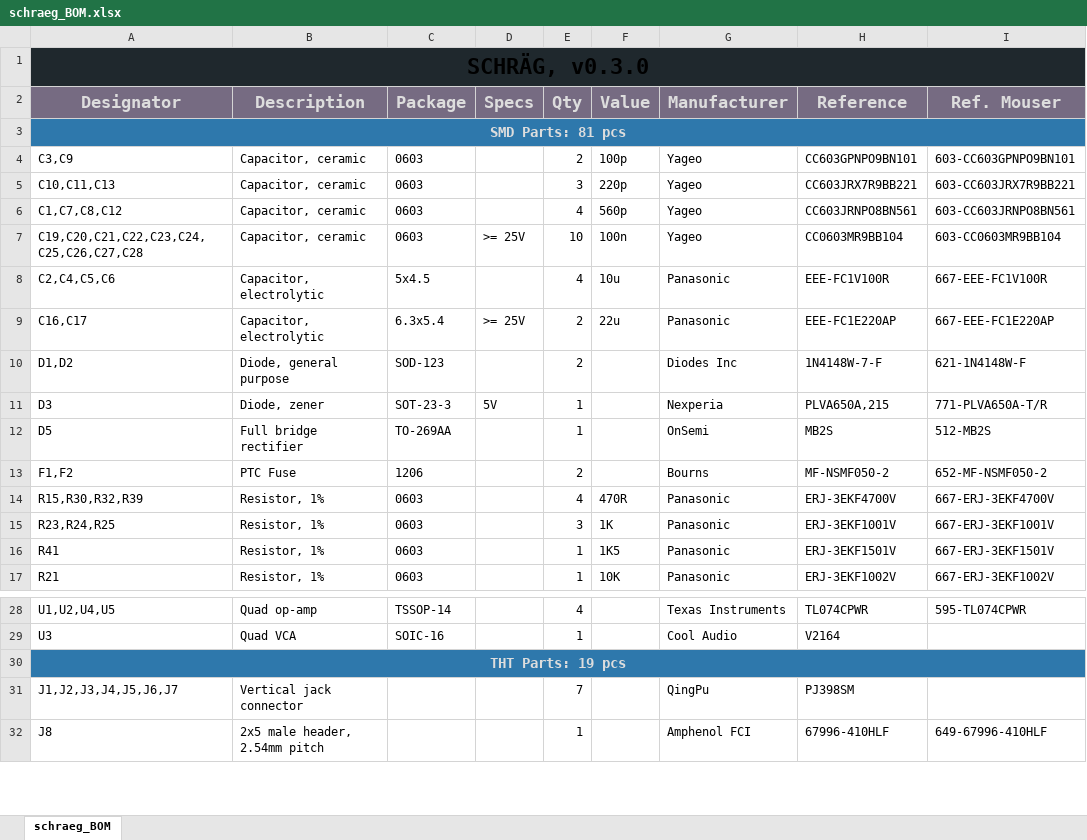
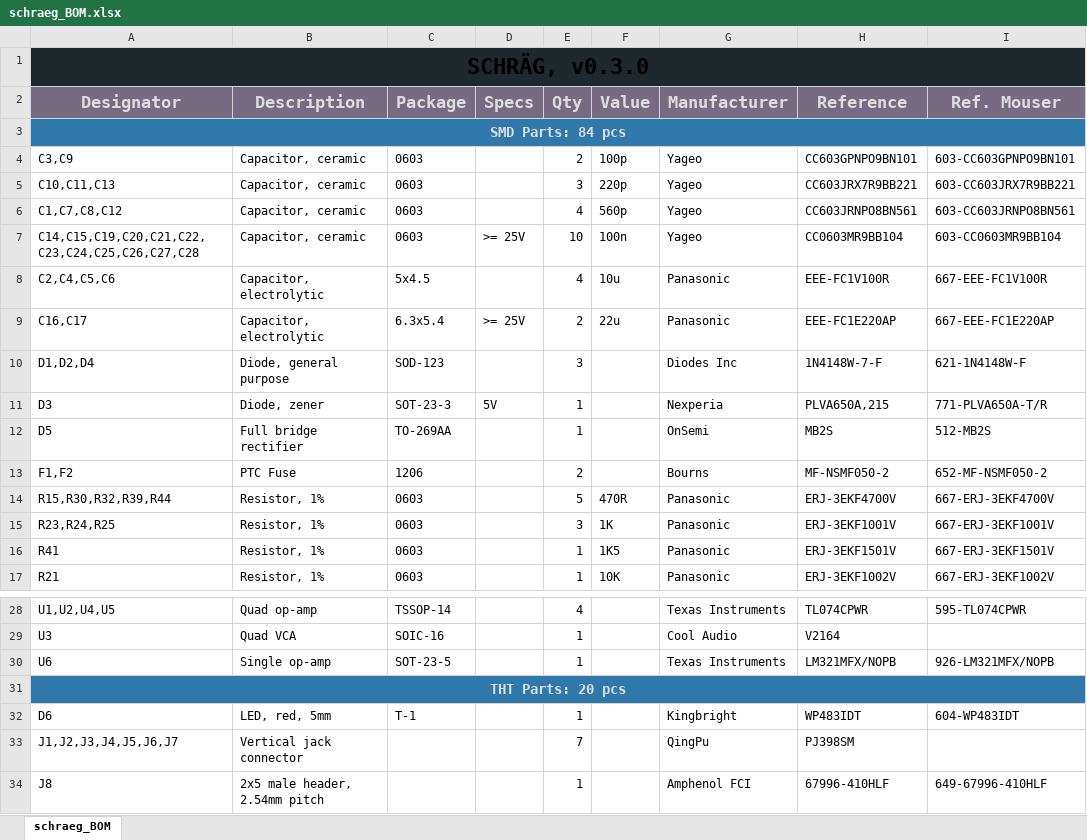
Before and after one commit to JoseFuzzNo/Schraeg, an Excel workbook: bom/schraeg_BOM.xlsx, sheet schraeg_BOM, drawn as a sheet; only a part is shown, gaps mark what is left out; values as stored, in another font and other column widths than the file's, no borders; addresses are those after the commit; the diff names each change by its address in the sheet, - before the commit and + after, or states it on an @@ line.

```diff
--- a/bom/schraeg_BOM.xlsx (sheet schraeg_BOM)
+++ b/bom/schraeg_BOM.xlsx (sheet schraeg_BOM)
-A3 (Designator): SMD Parts: 81 pcs
+A3 (Designator): SMD Parts: 84 pcs
-A7 (Designator): C19,C20,C21,C22,C23,C24,C25,C26,C27,C28
+A7 (Designator): C14,C15,C19,C20,C21,C22,C23,C24,C25,C26,C27,C28
-A10 (Designator): D1,D2
+A10 (Designator): D1,D2,D4
-E10 (Qty): 2
+E10 (Qty): 3
-A14 (Designator): R15,R30,R32,R39
+A14 (Designator): R15,R30,R32,R39,R44
-E14 (Qty): 4
+E14 (Qty): 5
+row 30: U6 | Single op-amp | SOT-23-5 |  | 1 |  | Texas Instruments | LM321MFX/NOPB | 926-LM321MFX/NOPB
-A31 (Designator): THT Parts: 19 pcs
+A31 (Designator): THT Parts: 20 pcs
+row 32: D6 | LED, red, 5mm | T-1 |  | 1 |  | Kingbright | WP483IDT | 604-WP483IDT
```
Also changed, not shown: 8 other files.
